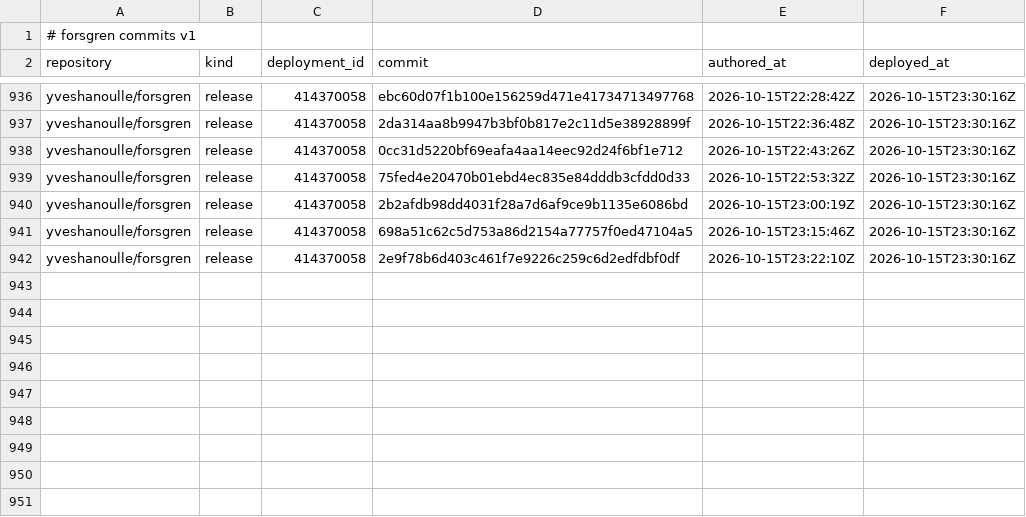
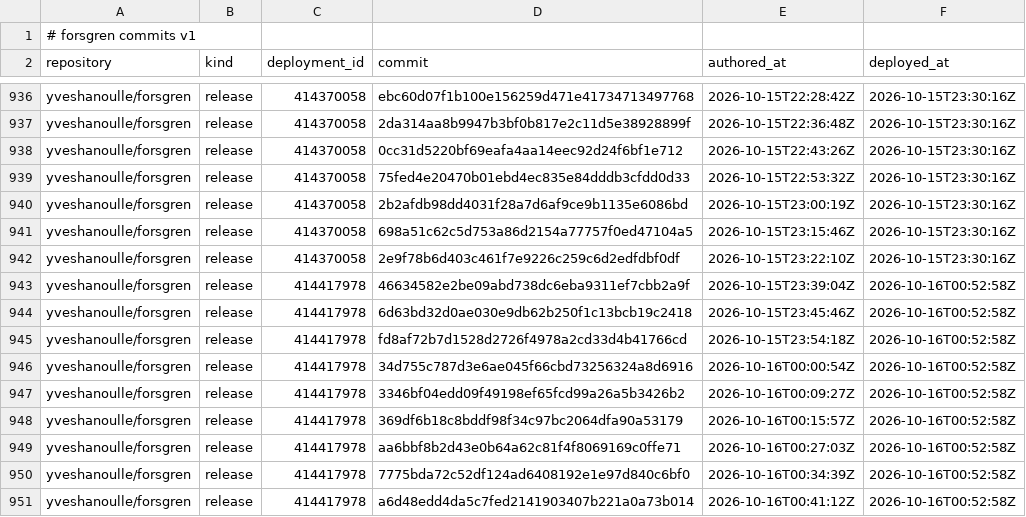
Before and after one commit to yveshanoulle/forsgren-metrics, a CSV file: data/commits.csv, drawn as a sheet; only a part is shown, gaps mark what is left out; the diff names each change by its address in the sheet, - before the commit and + after, or states it on an @@ line.

```diff
--- a/data/commits.csv
+++ b/data/commits.csv
+row 943: yveshanoulle/forsgren | release | 414417978 | 46634582e2be09abd738dc6eba9311ef7cbb2a9f | 2026-10-15T23:39:04Z | 2026-10-16T00:52:58Z
+row 944: yveshanoulle/forsgren | release | 414417978 | 6d63bd32d0ae030e9db62b250f1c13bcb19c2418 | 2026-10-15T23:45:46Z | 2026-10-16T00:52:58Z
+row 945: yveshanoulle/forsgren | release | 414417978 | fd8af72b7d1528d2726f4978a2cd33d4b41766cd | 2026-10-15T23:54:18Z | 2026-10-16T00:52:58Z
+row 946: yveshanoulle/forsgren | release | 414417978 | 34d755c787d3e6ae045f66cbd73256324a8d6916 | 2026-10-16T00:00:54Z | 2026-10-16T00:52:58Z
+row 947: yveshanoulle/forsgren | release | 414417978 | 3346bf04edd09f49198ef65fcd99a26a5b3426b2 | 2026-10-16T00:09:27Z | 2026-10-16T00:52:58Z
+row 948: yveshanoulle/forsgren | release | 414417978 | 369df6b18c8bddf98f34c97bc2064dfa90a53179 | 2026-10-16T00:15:57Z | 2026-10-16T00:52:58Z
+row 949: yveshanoulle/forsgren | release | 414417978 | aa6bbf8b2d43e0b64a62c81f4f8069169c0ffe71 | 2026-10-16T00:27:03Z | 2026-10-16T00:52:58Z
+row 950: yveshanoulle/forsgren | release | 414417978 | 7775bda72c52df124ad6408192e1e97d840c6bf0 | 2026-10-16T00:34:39Z | 2026-10-16T00:52:58Z
+row 951: yveshanoulle/forsgren | release | 414417978 | a6d48edd4da5c7fed2141903407b221a0a73b014 | 2026-10-16T00:41:12Z | 2026-10-16T00:52:58Z
```
Also changed, not shown: data/deployments.csv, data/issue_bugs.csv, 2 other files.
